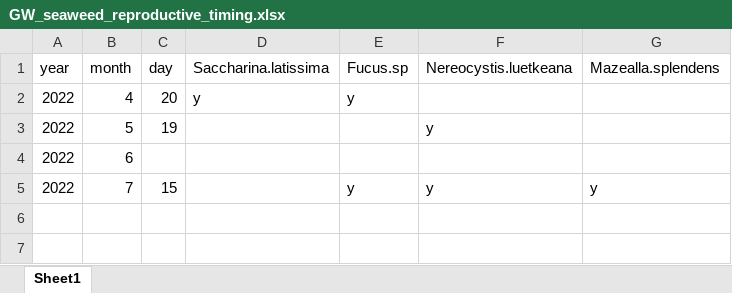
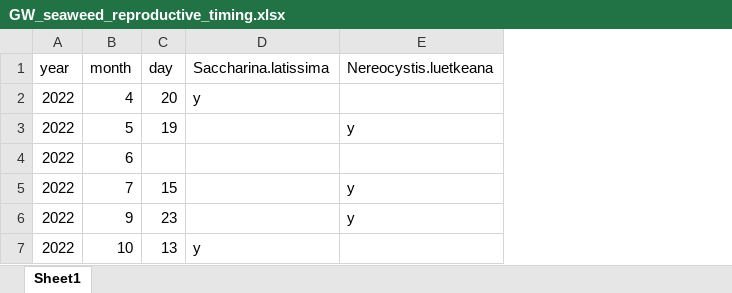
Before and after one commit to siobhanschenk/GW_seaweed_seasonality_transects, an Excel workbook: GW_seaweed_reproductive_timing.xlsx, sheet Sheet1, drawn as a sheet; values as stored, in another font and other column widths than the file's, no borders; removed rows and columns are numbered as before the commit, all else as after; the diff names each change by its address in the sheet, - before the commit and + after, or states it on an @@ line.

```diff
--- a/GW_seaweed_reproductive_timing.xlsx (sheet Sheet1)
+++ b/GW_seaweed_reproductive_timing.xlsx (sheet Sheet1)
-column E (Fucus.sp), rows 2-5: y |  |  | y
-column G (Mazealla.splendens), row 5: y
+row 6: 2022 | 9 | 23 |  | y
+row 7: 2022 | 10 | 13 | y
```
Also changed, not shown: GW_seaweed_seasonality_transect_data.xlsx, 9 other files.
